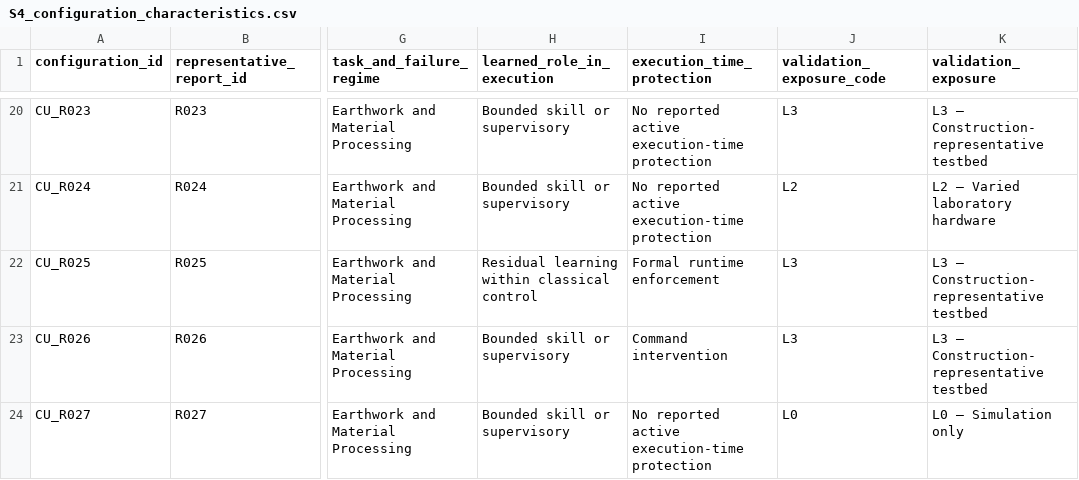
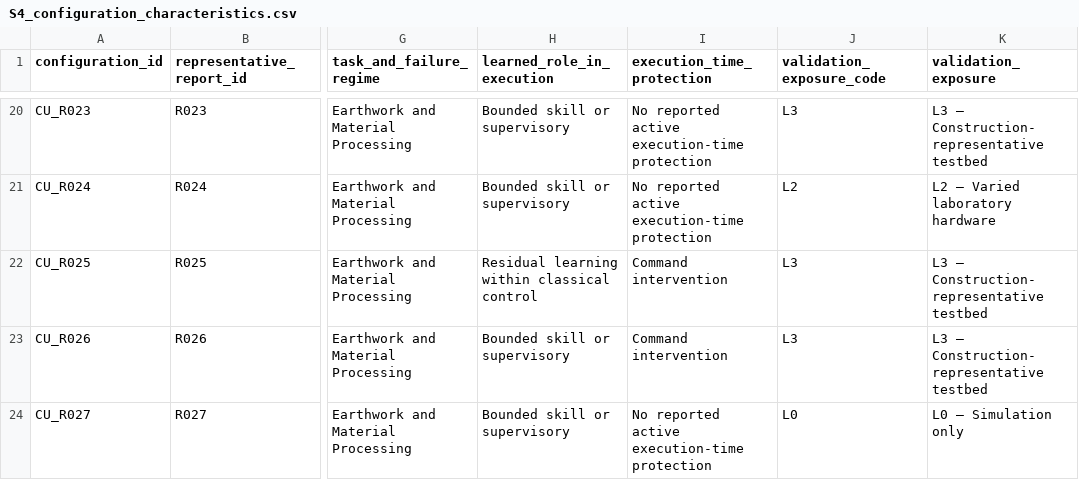
Before and after one commit to ZekaiJ/DRL4CONBOT, a CSV file: Supplementary/data/S4_configuration_characteristics.csv, drawn as a sheet; only a part is shown, gaps mark what is left out; the diff names each change by its address in the sheet, - before the commit and + after, or states it on an @@ line.

Commit message:
Align R025 execution protection with manuscript classification

```diff
--- a/Supplementary/data/S4_configuration_characteristics.csv
+++ b/Supplementary/data/S4_configuration_characteristics.csv
-I22 (execution_time_protection): Formal runtime enforcement
+I22 (execution_time_protection): Command intervention
```
Also changed, not shown: Supplementary/data/S5_recovery_transitions.csv, 1 other file.
